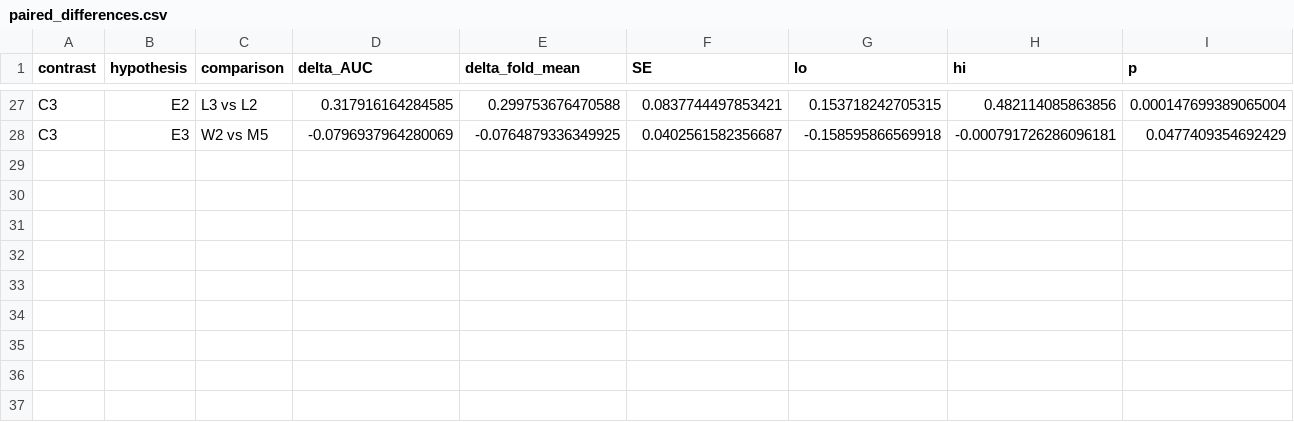
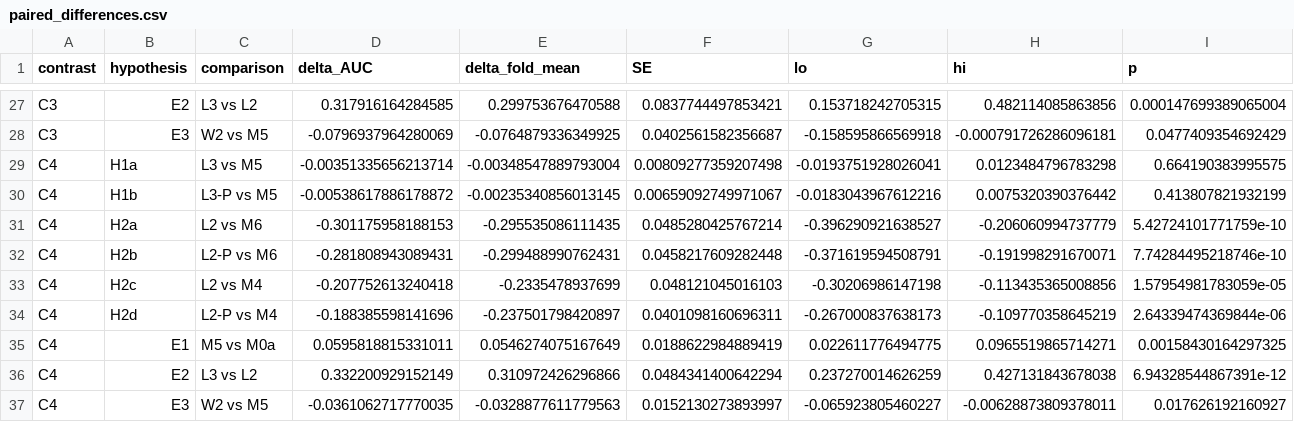
Before and after one commit to pascalantwi/ifn-low-lioness, a CSV file: analysis/gse110169/results/paired_differences.csv, drawn as a sheet; only a part is shown, gaps mark what is left out; rows hold the shown columns only; the diff names each change by its address in the sheet, - before the commit and + after, or states it on an @@ line.

```diff
--- a/analysis/gse110169/results/paired_differences.csv
+++ b/analysis/gse110169/results/paired_differences.csv
+row 29: C4 | H1a | L3 vs M5 | -0.00351335656213714 | -0.00348547889793004 | 0.00809277359207498 | -0.0193751928026041 | 0.0123484796783298 | 0.664190383995575
+row 30: C4 | H1b | L3-P vs M5 | -0.00538617886178872 | -0.00235340856013145 | 0.00659092749971067 | -0.0183043967612216 | 0.0075320390376442 | 0.413807821932199
+row 31: C4 | H2a | L2 vs M6 | -0.301175958188153 | -0.295535086111435 | 0.0485280425767214 | -0.396290921638527 | -0.206060994737779 | 5.42724101771759e-10
+row 32: C4 | H2b | L2-P vs M6 | -0.281808943089431 | -0.299488990762431 | 0.0458217609282448 | -0.371619594508791 | -0.191998291670071 | 7.74284495218746e-10
+row 33: C4 | H2c | L2 vs M4 | -0.207752613240418 | -0.2335478937699 | 0.048121045016103 | -0.30206986147198 | -0.113435365008856 | 1.57954981783059e-05
+row 34: C4 | H2d | L2-P vs M4 | -0.188385598141696 | -0.237501798420897 | 0.0401098160696311 | -0.267000837638173 | -0.109770358645219 | 2.64339474369844e-06
+row 35: C4 | E1 | M5 vs M0a | 0.0595818815331011 | 0.0546274075167649 | 0.0188622984889419 | 0.022611776494775 | 0.0965519865714271 | 0.00158430164297325
+row 36: C4 | E2 | L3 vs L2 | 0.332200929152149 | 0.310972426296866 | 0.0484341400642294 | 0.237270014626259 | 0.427131843678038 | 6.94328544867391e-12
+row 37: C4 | E3 | W2 vs M5 | -0.0361062717770035 | -0.0328877611779563 | 0.0152130273893997 | -0.065923805460227 | -0.00628873809378011 | 0.017626192160927
```
Also changed, not shown: analysis/gse110169/results/group_sizes.csv, analysis/gse110169/results/pathway_selection.csv, 4 other files.
